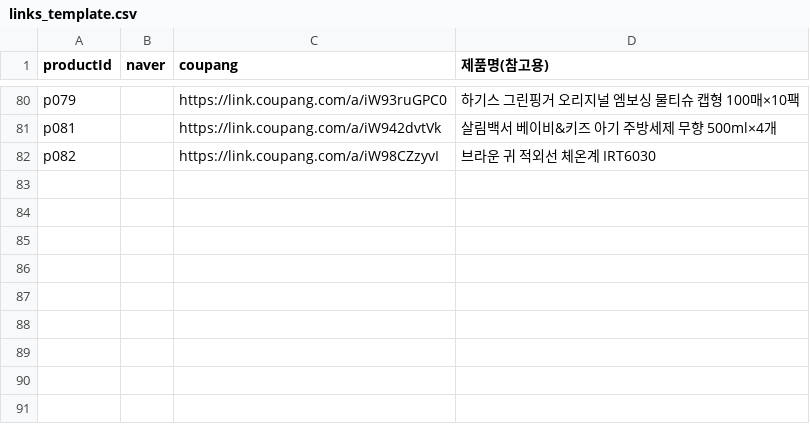
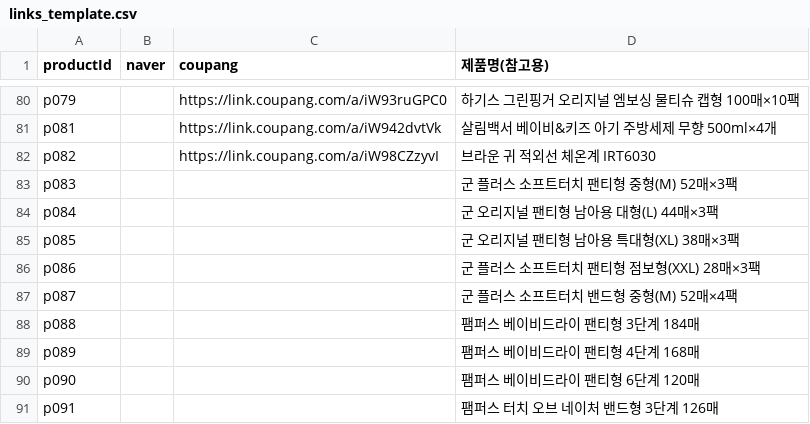
Before and after one commit to gain1541/my-website, a CSV file: data/links_template.csv, drawn as a sheet; only a part is shown, gaps mark what is left out; the diff names each change by its address in the sheet, - before the commit and + after, or states it on an @@ line.

```diff
--- a/data/links_template.csv
+++ b/data/links_template.csv
+row 83: p083 |  |  | 군 플러스 소프트터치 팬티형 중형(M) 52매×3팩
+row 84: p084 |  |  | 군 오리지널 팬티형 남아용 대형(L) 44매×3팩
+row 85: p085 |  |  | 군 오리지널 팬티형 남아용 특대형(XL) 38매×3팩
+row 86: p086 |  |  | 군 플러스 소프트터치 팬티형 점보형(XXL) 28매×3팩
+row 87: p087 |  |  | 군 플러스 소프트터치 밴드형 중형(M) 52매×4팩
+row 88: p088 |  |  | 팸퍼스 베이비드라이 팬티형 3단계 184매
+row 89: p089 |  |  | 팸퍼스 베이비드라이 팬티형 4단계 168매
+row 90: p090 |  |  | 팸퍼스 베이비드라이 팬티형 6단계 120매
+row 91: p091 |  |  | 팸퍼스 터치 오브 네이처 밴드형 3단계 126매
```
Also changed, not shown: data/prices_template.csv, 3 other files.
